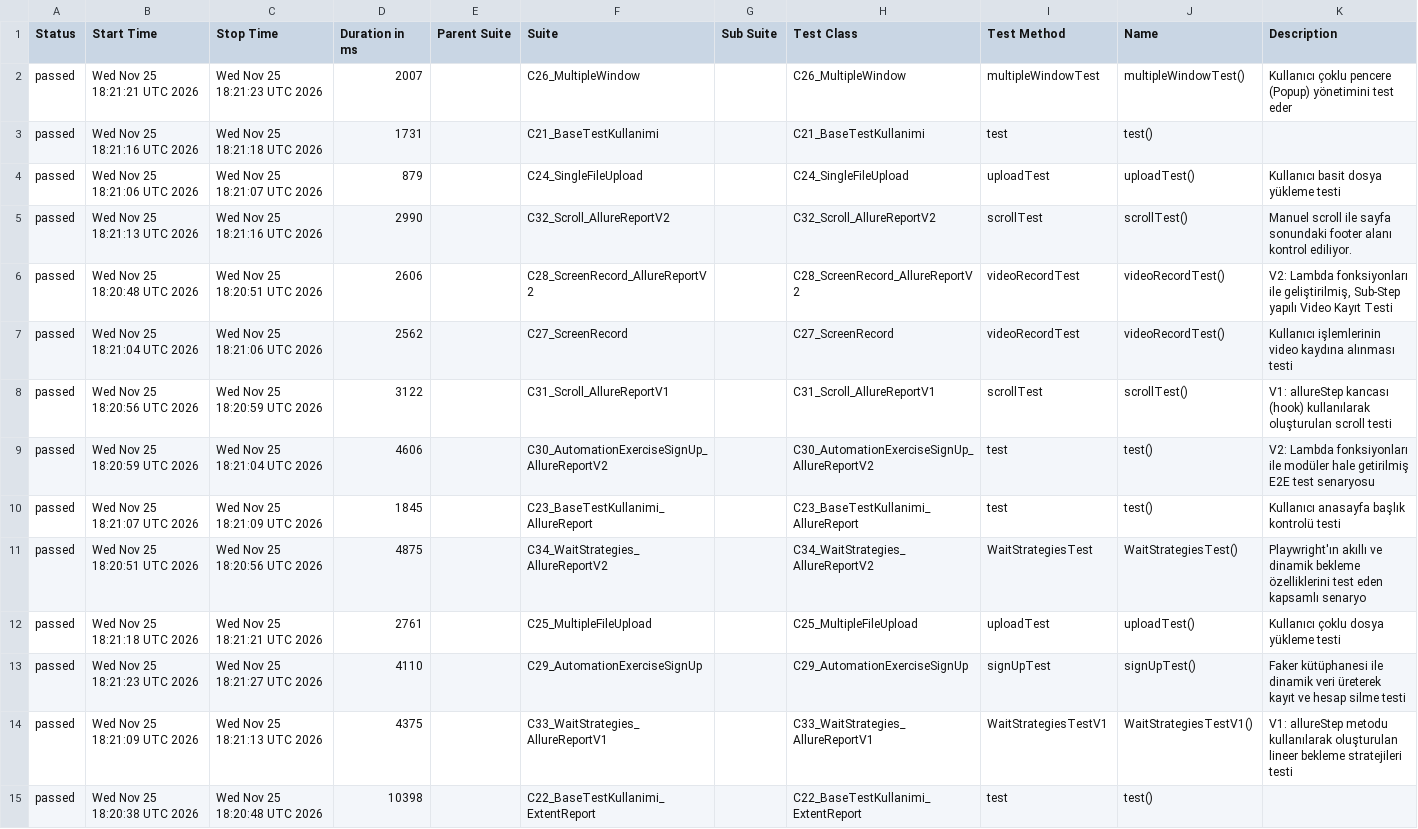
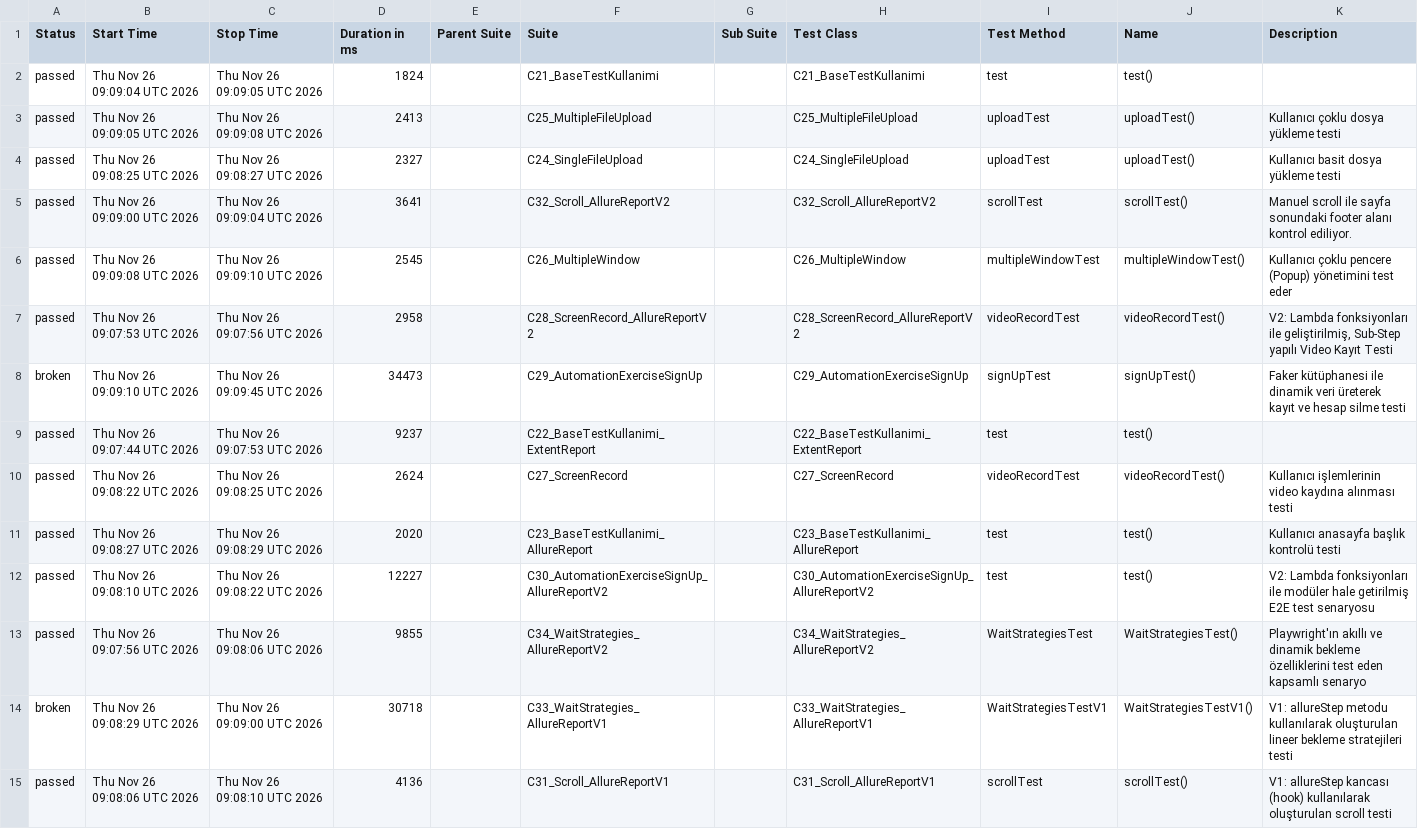
Before and after one commit to IpekSozbir/TestAutomationWithPlaywrightJava, a CSV file: allure-history/data/suites.csv, drawn as a sheet; removed rows and columns are numbered as before the commit, all else as after; the diff names each change by its address in the sheet, - before the commit and + after, or states it on an @@ line.

```diff
--- a/allure-history/data/suites.csv
+++ b/allure-history/data/suites.csv
-row 2: passed | Wed Nov 25 18:21:21 UTC 2026 | Wed Nov 25 18:21:23 UTC 2026 | 2007 |  | C26_MultipleWindow |  | C26_MultipleWindow | multipleWindowTest | multipleWindowTest() | Kullanıcı çoklu pencere (Popup) yönetimini test eder
-B2 (Start Time): Wed Nov 25 18:21:16 UTC 2026
+B2 (Start Time): Thu Nov 26 09:09:04 UTC 2026
-C2 (Stop Time): Wed Nov 25 18:21:18 UTC 2026
+C2 (Stop Time): Thu Nov 26 09:09:05 UTC 2026
-D2 (Duration in ms): 1731
+D2 (Duration in ms): 1824
+row 3: passed | Thu Nov 26 09:09:05 UTC 2026 | Thu Nov 26 09:09:08 UTC 2026 | 2413 |  | C25_MultipleFileUpload |  | C25_MultipleFileUpload | uploadTest | uploadTest() | Kullanıcı çoklu dosya yükleme testi
-B4 (Start Time): Wed Nov 25 18:21:06 UTC 2026
+B4 (Start Time): Thu Nov 26 09:08:25 UTC 2026
-C4 (Stop Time): Wed Nov 25 18:21:07 UTC 2026
+C4 (Stop Time): Thu Nov 26 09:08:27 UTC 2026
-D4 (Duration in ms): 879
+D4 (Duration in ms): 2327
-B5 (Start Time): Wed Nov 25 18:21:13 UTC 2026
+B5 (Start Time): Thu Nov 26 09:09:00 UTC 2026
-C5 (Stop Time): Wed Nov 25 18:21:16 UTC 2026
+C5 (Stop Time): Thu Nov 26 09:09:04 UTC 2026
-D5 (Duration in ms): 2990
+D5 (Duration in ms): 3641
+row 6: passed | Thu Nov 26 09:09:08 UTC 2026 | Thu Nov 26 09:09:10 UTC 2026 | 2545 |  | C26_MultipleWindow |  | C26_MultipleWindow | multipleWindowTest | multipleWindowTest() | Kullanıcı çoklu pencere (Popup) yönetimini test eder
-B7 (Start Time): Wed Nov 25 18:20:48 UTC 2026
+B7 (Start Time): Thu Nov 26 09:07:53 UTC 2026
-C7 (Stop Time): Wed Nov 25 18:20:51 UTC 2026
+C7 (Stop Time): Thu Nov 26 09:07:56 UTC 2026
-D7 (Duration in ms): 2606
+D7 (Duration in ms): 2958
+row 8: broken | Thu Nov 26 09:09:10 UTC 2026 | Thu Nov 26 09:09:45 UTC 2026 | 34473 |  | C29_AutomationExerciseSignUp |  | C29_AutomationExerciseSignUp | signUpTest | signUpTest() | Faker kütüphanesi ile dinamik veri üreterek kayıt ve hesap silme testi
+row 9: passed | Thu Nov 26 09:07:44 UTC 2026 | Thu Nov 26 09:07:53 UTC 2026 | 9237 |  | C22_BaseTestKullanimi_ExtentReport |  | C22_BaseTestKullanimi_ExtentReport | test | test()
-B10 (Start Time): Wed Nov 25 18:21:04 UTC 2026
+B10 (Start Time): Thu Nov 26 09:08:22 UTC 2026
-C10 (Stop Time): Wed Nov 25 18:21:06 UTC 2026
+C10 (Stop Time): Thu Nov 26 09:08:25 UTC 2026
-D10 (Duration in ms): 2562
+D10 (Duration in ms): 2624
-row 8: passed | Wed Nov 25 18:20:56 UTC 2026 | Wed Nov 25 18:20:59 UTC 2026 | 3122 |  | C31_Scroll_AllureReportV1 |  | C31_Scroll_AllureReportV1 | scrollTest | scrollTest() | V1: allureStep kancası (hook) kullanılarak oluşturulan scroll testi
-row 9: passed | Wed Nov 25 18:20:59 UTC 2026 | Wed Nov 25 18:21:04 UTC 2026 | 4606 |  | C30_AutomationExerciseSignUp_AllureReportV2 |  | C30_AutomationExerciseSignUp_AllureReportV2 | test | test() | V2: Lambda fonksiyonları ile modüler hale getirilmiş E2E test senaryosu
-B11 (Start Time): Wed Nov 25 18:21:07 UTC 2026
+B11 (Start Time): Thu Nov 26 09:08:27 UTC 2026
-C11 (Stop Time): Wed Nov 25 18:21:09 UTC 2026
+C11 (Stop Time): Thu Nov 26 09:08:29 UTC 2026
-D11 (Duration in ms): 1845
+D11 (Duration in ms): 2020
+row 12: passed | Thu Nov 26 09:08:10 UTC 2026 | Thu Nov 26 09:08:22 UTC 2026 | 12227 |  | C30_AutomationExerciseSignUp_AllureReportV2 |  | C30_AutomationExerciseSignUp_AllureReportV2 | test | test() | V2: Lambda fonksiyonları ile modüler hale getirilmiş E2E test senaryosu
-B13 (Start Time): Wed Nov 25 18:20:51 UTC 2026
+B13 (Start Time): Thu Nov 26 09:07:56 UTC 2026
-C13 (Stop Time): Wed Nov 25 18:20:56 UTC 2026
+C13 (Stop Time): Thu Nov 26 09:08:06 UTC 2026
-D13 (Duration in ms): 4875
+D13 (Duration in ms): 9855
-row 12: passed | Wed Nov 25 18:21:18 UTC 2026 | Wed Nov 25 18:21:21 UTC 2026 | 2761 |  | C25_MultipleFileUpload |  | C25_MultipleFileUpload | uploadTest | uploadTest() | Kullanıcı çoklu dosya yükleme testi
-row 13: passed | Wed Nov 25 18:21:23 UTC 2026 | Wed Nov 25 18:21:27 UTC 2026 | 4110 |  | C29_AutomationExerciseSignUp |  | C29_AutomationExerciseSignUp | signUpTest | signUpTest() | Faker kütüphanesi ile dinamik veri üreterek kayıt ve hesap silme testi
-A14 (Status): passed
+A14 (Status): broken
-B14 (Start Time): Wed Nov 25 18:21:09 UTC 2026
+B14 (Start Time): Thu Nov 26 09:08:29 UTC 2026
-C14 (Stop Time): Wed Nov 25 18:21:13 UTC 2026
+C14 (Stop Time): Thu Nov 26 09:09:00 UTC 2026
-D14 (Duration in ms): 4375
+D14 (Duration in ms): 30718
-row 15: passed | Wed Nov 25 18:20:38 UTC 2026 | Wed Nov 25 18:20:48 UTC 2026 | 10398 |  | C22_BaseTestKullanimi_ExtentReport |  | C22_BaseTestKullanimi_ExtentReport | test | test()
+row 15: passed | Thu Nov 26 09:08:06 UTC 2026 | Thu Nov 26 09:08:10 UTC 2026 | 4136 |  | C31_Scroll_AllureReportV1 |  | C31_Scroll_AllureReportV1 | scrollTest | scrollTest() | V1: allureStep kancası (hook) kullanılarak oluşturulan scroll testi
```
Also changed, not shown: allure-history/data/behaviors.csv, 52 other files.
